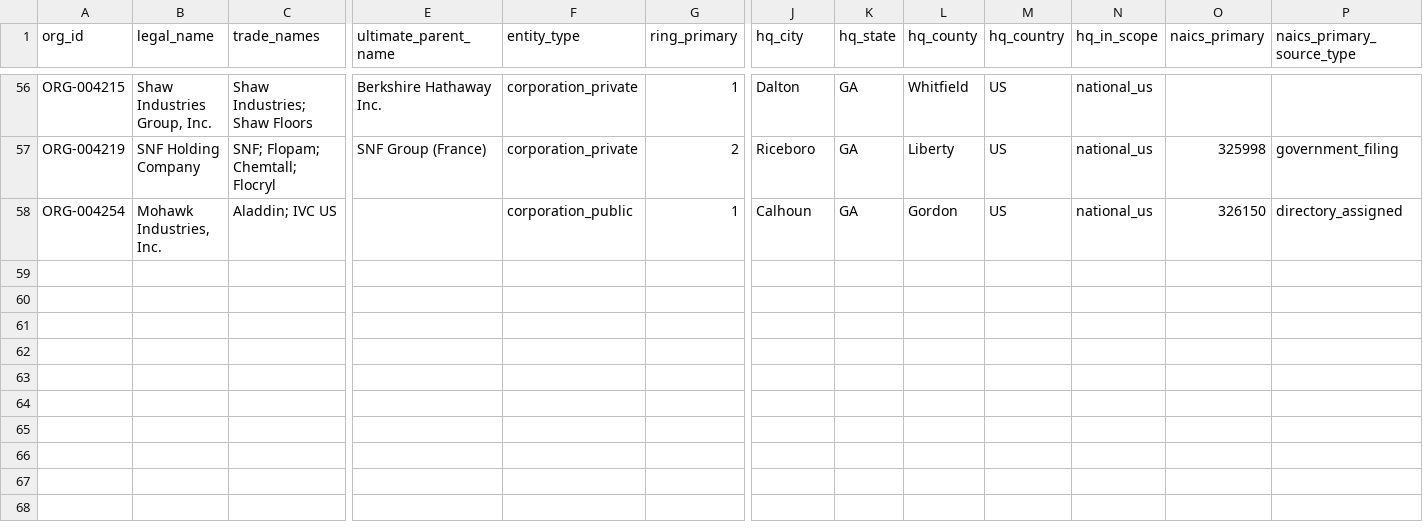
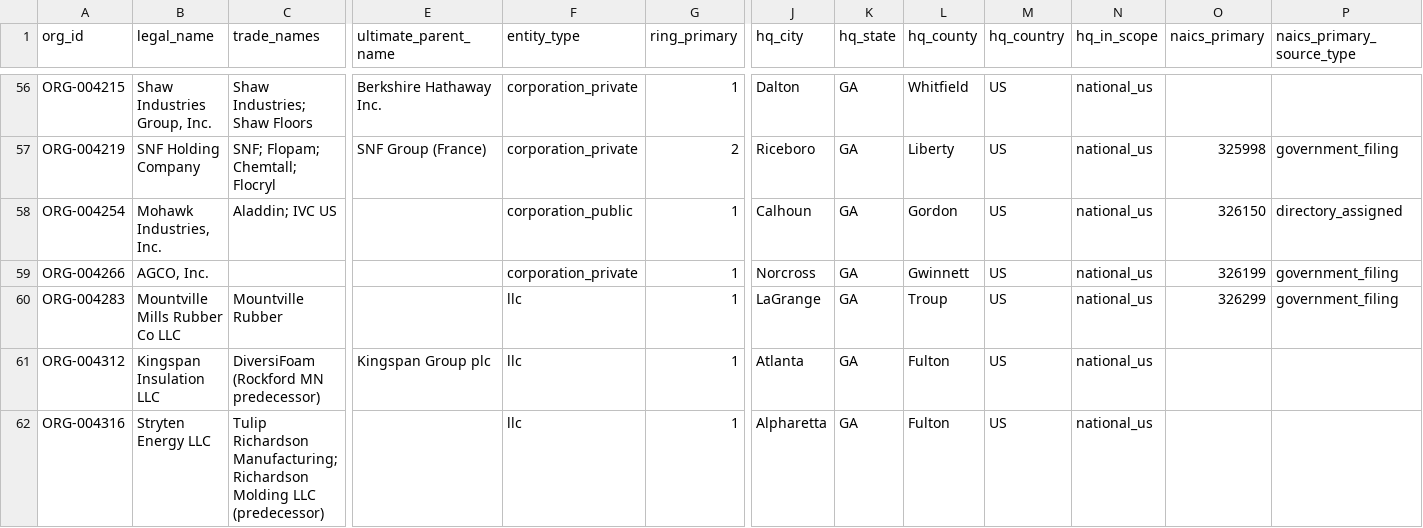
Before and after one commit to polymerindustrycluster/polymer-atlas, a CSV file: data/organizations_GA.csv, drawn as a sheet; only a part is shown, gaps mark what is left out; rows hold the shown columns only; the diff names each change by its address in the sheet, - before the commit and + after, or states it on an @@ line.

```diff
--- a/data/organizations_GA.csv
+++ b/data/organizations_GA.csv
+row 59: ORG-004266 | AGCO, Inc. |  |  | corporation_private | 1 | Norcross | GA | Gwinnett | US | national_us | 326199 | government_filing
+row 60: ORG-004283 | Mountville Mills Rubber Co LLC | Mountville Rubber |  | llc | 1 | LaGrange | GA | Troup | US | national_us | 326299 | government_filing
+row 61: ORG-004312 | Kingspan Insulation LLC | DiversiFoam (Rockford MN predecessor) | Kingspan Group plc | llc | 1 | Atlanta | GA | Fulton | US | national_us
+row 62: ORG-004316 | Stryten Energy LLC | Tulip Richardson Manufacturing; Richardson Molding LLC (predecessor) |  | llc | 1 | Alpharetta | GA | Fulton | US | national_us
```
Also changed, not shown: data/organizations_IL.csv, data/organizations_MA.csv, 21 other files.
